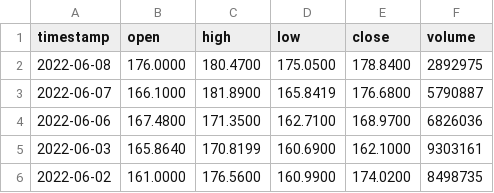
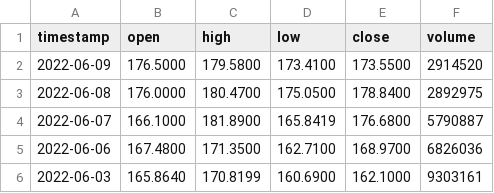
Before and after one commit to RamonMartin1/dock_spark, a CSV file: Testing/CRWD.csv, drawn as a sheet; only a part is shown; the shorter side is filled out with more unchanged rows.

```diff
--- a/Testing/CRWD.csv
+++ b/Testing/CRWD.csv
@@ -1,2 +1,3 @@
 timestamp,open,high,low,close,volume
+2022-06-09,176.5000,179.5800,173.4100,173.5500,2914520
 2022-06-08,176.0000,180.4700,175.0500,178.8400,2892975
```
Also changed, not shown: Testing/ABNB.csv, Testing/DDOG.csv, 3 other files.
